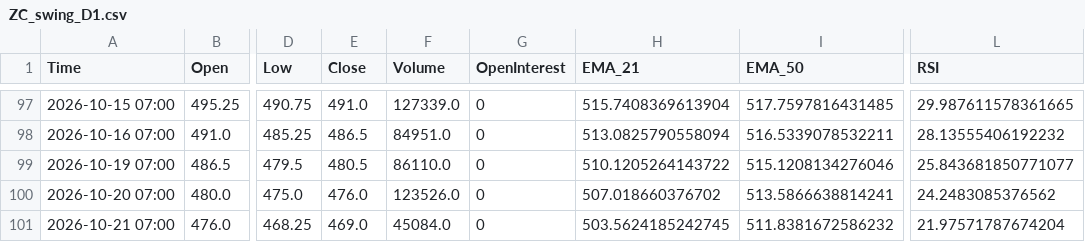
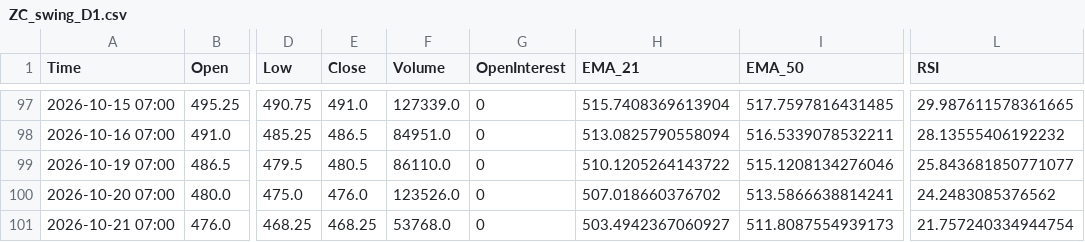
Before and after one commit to Thang-Cbot/dashboard, a CSV file: Data/output/ZC_swing_D1.csv, drawn as a sheet; only a part is shown, gaps mark what is left out; the diff names each change by its address in the sheet, - before the commit and + after, or states it on an @@ line.

```diff
--- a/Data/output/ZC_swing_D1.csv
+++ b/Data/output/ZC_swing_D1.csv
-E101 (Close): 469.0
+E101 (Close): 468.25
-F101 (Volume): 45084.0
+F101 (Volume): 53768.0
-H101 (EMA_21): 503.5624185242745
+H101 (EMA_21): 503.4942367060927
-I101 (EMA_50): 511.8381672586232
+I101 (EMA_50): 511.8087554939173
-L101 (RSI): 21.97571787674204
+L101 (RSI): 21.757240334944754
```
Also changed, not shown: Data/output/ZW_swing_D1.csv, 8 other files.
